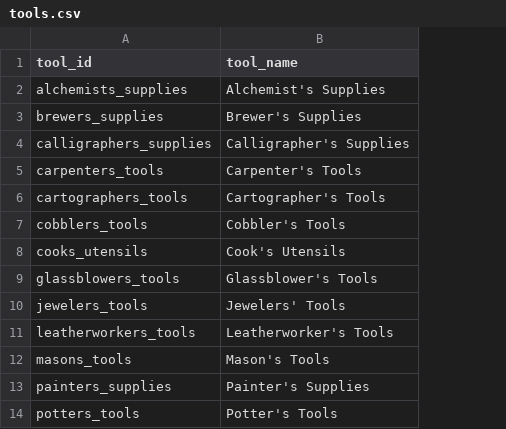
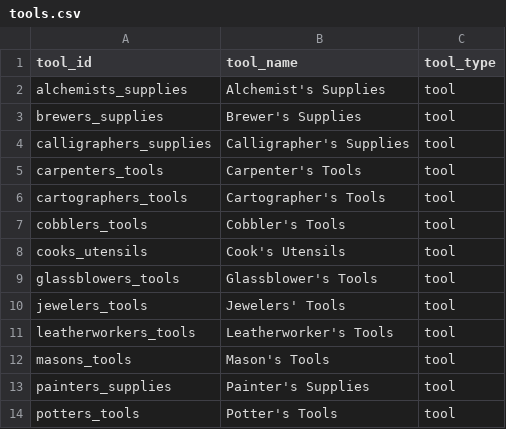
Before and after one commit to northwood-tarn/charc4, a CSV file: public/data/tools.csv, drawn as a sheet; only a part is shown; the diff names each change by its address in the sheet, - before the commit and + after, or states it on an @@ line.

```diff
--- a/public/data/tools.csv
+++ b/public/data/tools.csv
+column C (tool_type), rows 2-14: all tool
```
Also changed, not shown: 2 other files.
